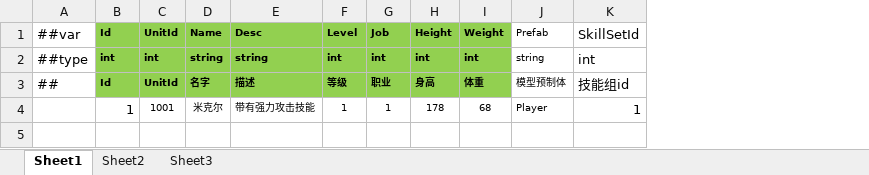
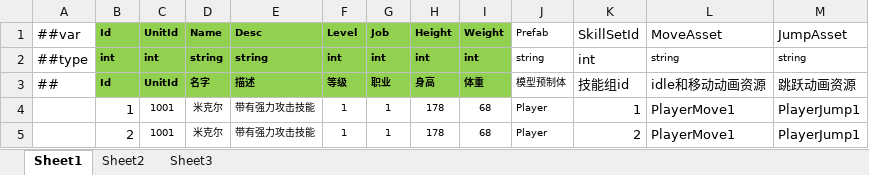
Before and after one commit to ZZQzero/ETFramework, an Excel workbook: Config/Excel/Tables/角色表.xlsx, sheet Sheet1, drawn as a sheet; values as stored, in another font and other column widths than the file's, no borders; the diff names each change by its address in the sheet, - before the commit and + after, or states it on an @@ line.

```diff
--- a/Config/Excel/Tables/角色表.xlsx (sheet Sheet1)
+++ b/Config/Excel/Tables/角色表.xlsx (sheet Sheet1)
+column L, rows 1-4: MoveAsset | string | idle和移动动画资源 | PlayerMove1
+column M, rows 1-4: JumpAsset | string | 跳跃动画资源 | PlayerJump1
+row 5:  | 2 | 1001 | 米克尔 | 带有强力攻击技能 | 1 | 1 | 178 | 68 | Player | 2 | PlayerMove1 | PlayerJump1
```
Also changed, not shown: Config/Excel/Tables/怪物表.xlsx, 52 other files.
